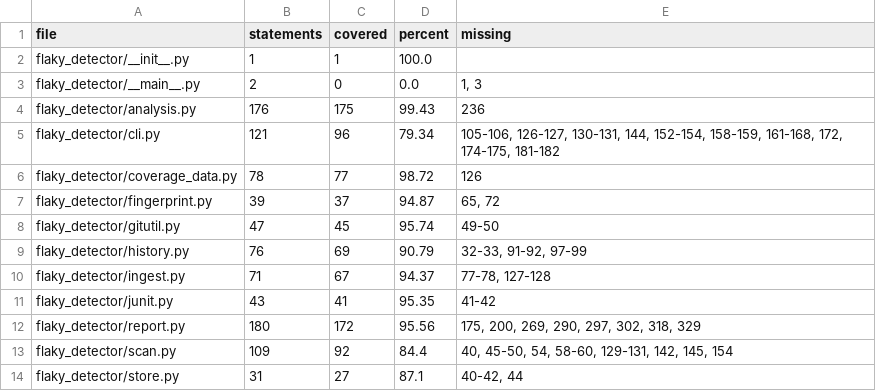
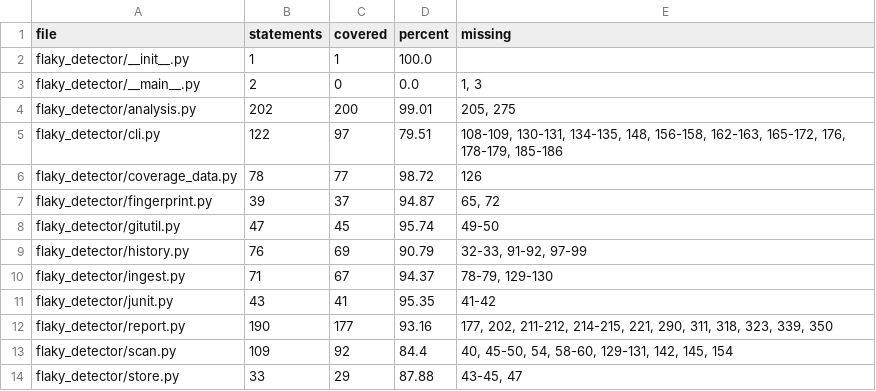
Before and after one commit to Shirojoufu/Flaky-Tests, a CSV file: reports/coverage_files.csv, drawn as a sheet.

```diff
--- a/reports/coverage_files.csv
+++ b/reports/coverage_files.csv
@@ -3,4 +3,4 @@ flaky_detector/__init__.py,1,1,100.0,
 flaky_detector/__main__.py,2,0,0.0,"1, 3"
-flaky_detector/analysis.py,176,175,99.43,236
-flaky_detector/cli.py,121,96,79.34,"105-106, 126-127, 130-131, 144, 152-154, 158-159, 161-168, 172, 174-175, 181-182"
+flaky_detector/analysis.py,202,200,99.01,"205, 275"
+flaky_detector/cli.py,122,97,79.51,"108-109, 130-131, 134-135, 148, 156-158, 162-163, 165-172, 176, 178-179, 185-186"
 flaky_detector/coverage_data.py,78,77,98.72,126
@@ -9,6 +9,6 @@ flaky_detector/gitutil.py,47,45,95.74,49-50
 flaky_detector/history.py,76,69,90.79,"32-33, 91-92, 97-99"
-flaky_detector/ingest.py,71,67,94.37,"77-78, 127-128"
+flaky_detector/ingest.py,71,67,94.37,"78-79, 129-130"
 flaky_detector/junit.py,43,41,95.35,41-42
-flaky_detector/report.py,180,172,95.56,"175, 200, 269, 290, 297, 302, 318, 329"
+flaky_detector/report.py,190,177,93.16,"177, 202, 211-212, 214-215, 221, 290, 311, 318, 323, 339, 350"
 flaky_detector/scan.py,109,92,84.4,"40, 45-50, 54, 58-60, 129-131, 142, 145, 154"
-flaky_detector/store.py,31,27,87.1,"40-42, 44"
+flaky_detector/store.py,33,29,87.88,"43-45, 47"
```
Also changed, not shown: reports/runs.csv, reports/test_outcomes.csv, 4 other files.
